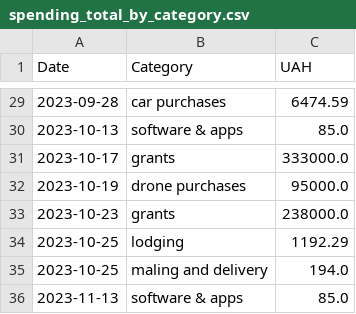
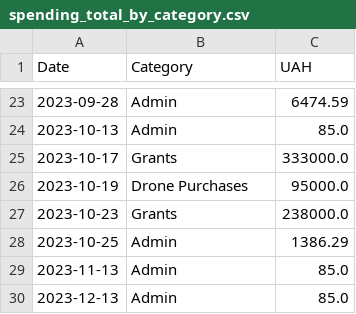
Before and after one commit to OleksiyVarfolomiyev/Dignitas-Ukraine-Finance-Streamlit, a CSV file: data/spending_total_by_category.csv, drawn as a sheet; only a part is shown, gaps mark what is left out; the diff covers the shown part only.

```diff
--- a/data/spending_total_by_category.csv
+++ b/data/spending_total_by_category.csv
@@ -29,8 +23,8 @@ Date,Category,UAH
-2023-09-28,car purchases,6474.59
-2023-10-13,software & apps,85.0
-2023-10-17,grants,333000.0
-2023-10-19,drone purchases,95000.0
-2023-10-23,grants,238000.0
-2023-10-25,lodging,1192.29
-2023-10-25,maling and delivery,194.0
-2023-11-13,software & apps,85.0
+2023-09-28,Admin,6474.59
+2023-10-13,Admin,85.0
+2023-10-17,Grants,333000.0
+2023-10-19,Drone Purchases,95000.0
+2023-10-23,Grants,238000.0
+2023-10-25,Admin,1386.29
+2023-11-13,Admin,85.0
+2023-12-13,Admin,85.0
```
Also changed, not shown: 2 added rows, 8 removed rows and 23 edited cells elsewhere in this file, data/donations_below_large_by_category.csv, data/donations_total_by_category.csv, 6 other files.
